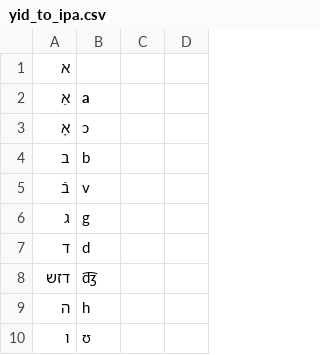
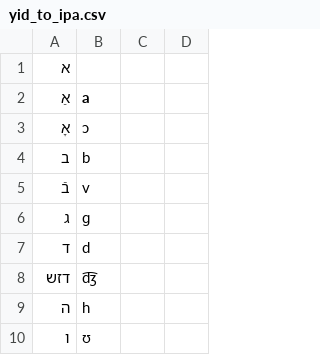
Before and after one commit to roedoejet/g2p, a CSV file: g2p/mappings/langs/yid/yid_to_ipa.csv, drawn as a sheet; only a part is shown.

Commit message:
feat(yid): generated yid-ipa -> eng-ipa mapping
And corrected the g in yid -> IPA to the actual IPA ɡ symbol

```diff
--- a/g2p/mappings/langs/yid/yid_to_ipa.csv
+++ b/g2p/mappings/langs/yid/yid_to_ipa.csv
@@ -5,3 +5,3 @@
 בֿ,v
-ג,g
+ג,ɡ
 ד,d
```
Also changed, not shown: 3 other files.
